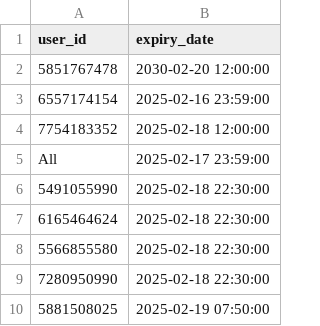
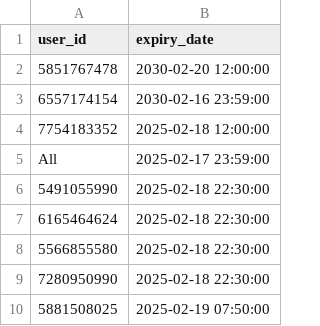
Before and after one commit to iamhers/Vortexcodes, a CSV file: expiry_list.csv, drawn as a sheet.

Commit message:
Update expiry_list.csv

```diff
--- a/expiry_list.csv
+++ b/expiry_list.csv
@@ -2,3 +2,3 @@ user_id,expiry_date
 5851767478,2030-02-20 12:00:00
-6557174154,2025-02-16 23:59:00
+6557174154,2030-02-16 23:59:00
 7754183352,2025-02-18 12:00:00
```
